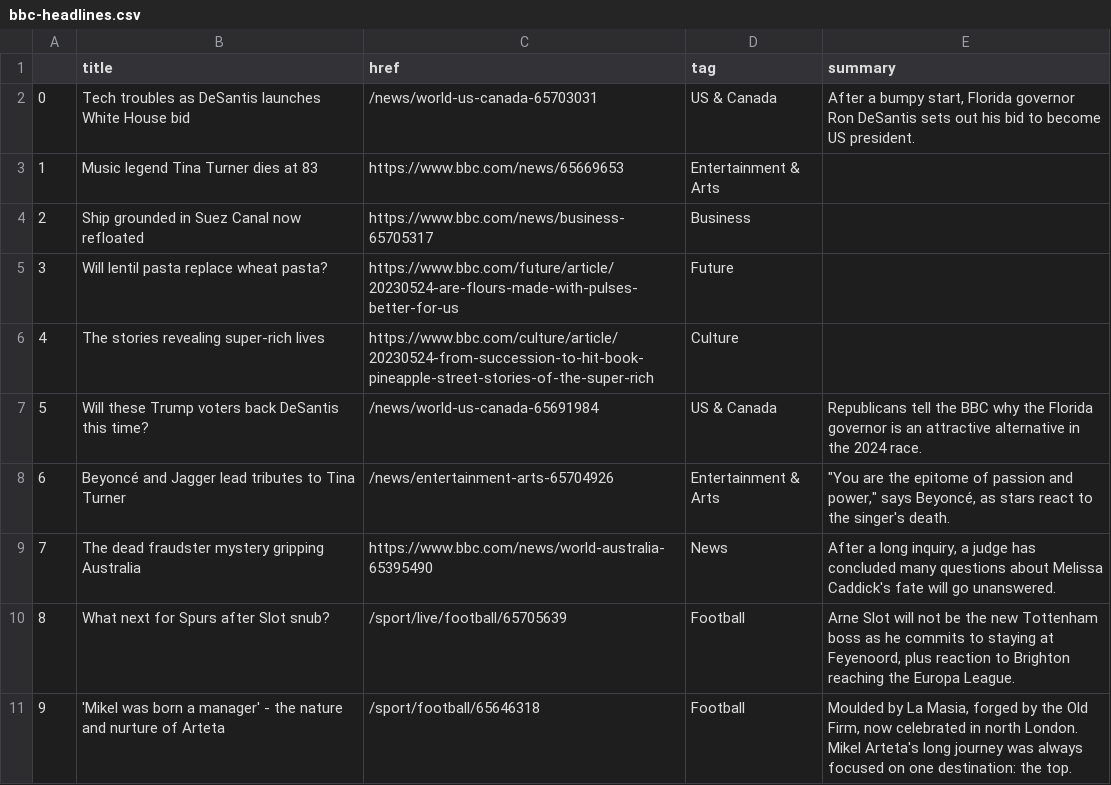
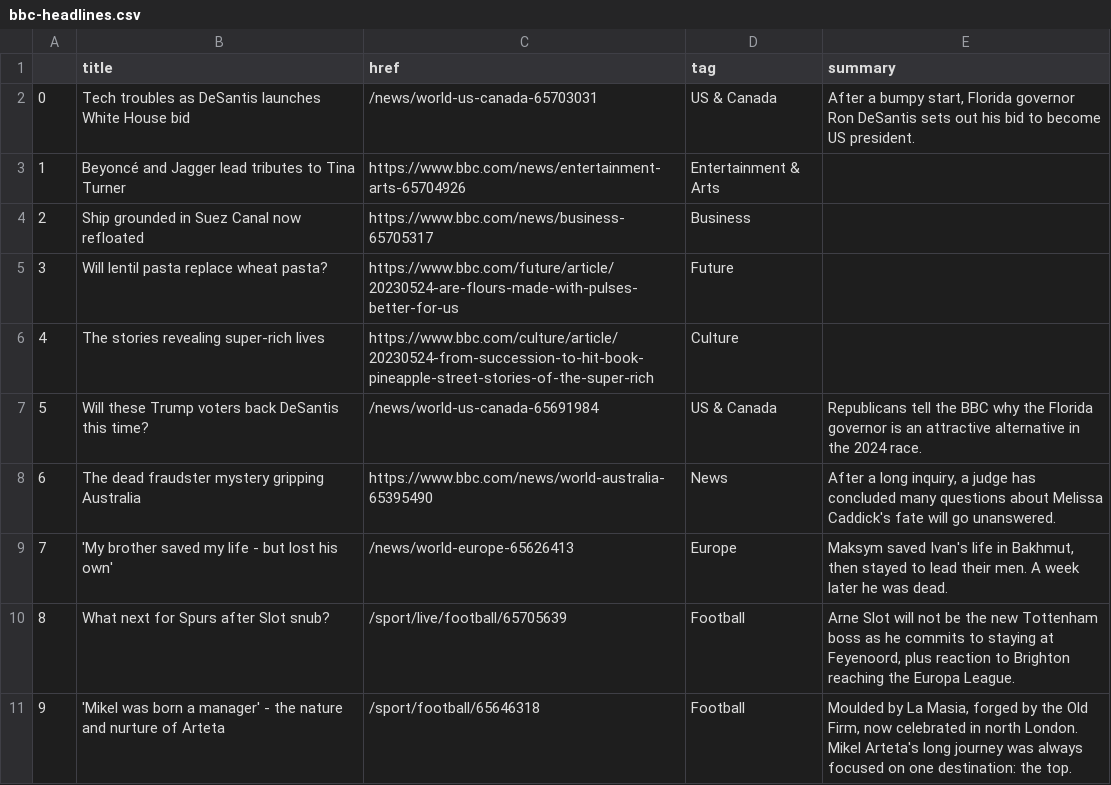
Before and after one commit to jjs021/auto_scraper, a CSV file: bbc-headlines.csv, drawn as a sheet; only a part is shown.

```diff
--- a/bbc-headlines.csv
+++ b/bbc-headlines.csv
@@ -2,3 +2,3 @@
 0,Tech troubles as DeSantis launches White House bid,/news/world-us-canada-65703031,US & Canada,"After a bumpy start, Florida governor Ron DeSantis sets out his bid to become US president."
-1,Music legend Tina Turner dies at 83,https://www.bbc.com/news/65669653,Entertainment & Arts,
+1,Beyoncé and Jagger lead tributes to Tina Turner,https://www.bbc.com/news/entertainment-arts-65704926,Entertainment & Arts,
 2,Ship grounded in Suez Canal now refloated,https://www.bbc.com/news/business-65705317,Business,
@@ -7,4 +7,4 @@
 5,Will these Trump voters back DeSantis this time?,/news/world-us-canada-65691984,US & Canada,Republicans tell the BBC why the Florida governor is an attractive alternative in the 2024 race.
-6,Beyoncé and Jagger lead tributes to Tina Turner,/news/entertainment-arts-65704926,Entertainment & Arts,"""You are the epitome of passion and power,"" says Beyoncé, as stars react to the singer's death."
-7,The dead fraudster mystery gripping Australia,https://www.bbc.com/news/world-australia-65395490,News,"After a long inquiry, a judge has concluded many questions about Melissa Caddick's fate will go unanswered."
+6,The dead fraudster mystery gripping Australia,https://www.bbc.com/news/world-australia-65395490,News,"After a long inquiry, a judge has concluded many questions about Melissa Caddick's fate will go unanswered."
+7,'My brother saved my life - but lost his own',/news/world-europe-65626413,Europe,"Maksym saved Ivan's life in Bakhmut, then stayed to lead their men. A week later he was dead."
 8,What next for Spurs after Slot snub?,/sport/live/football/65705639,Football,"Arne Slot will not be the new Tottenham boss as he commits to staying at Feyenoord, plus reaction to Brighton reaching the Europa League."
```
